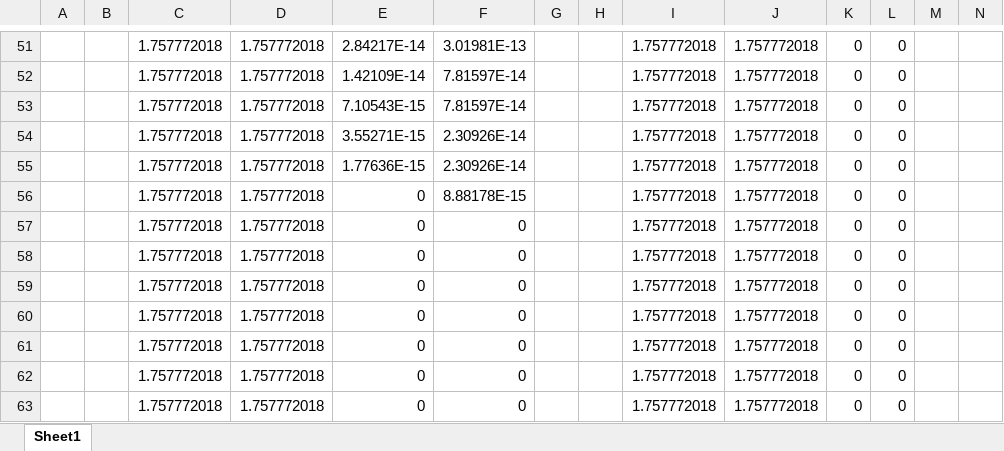
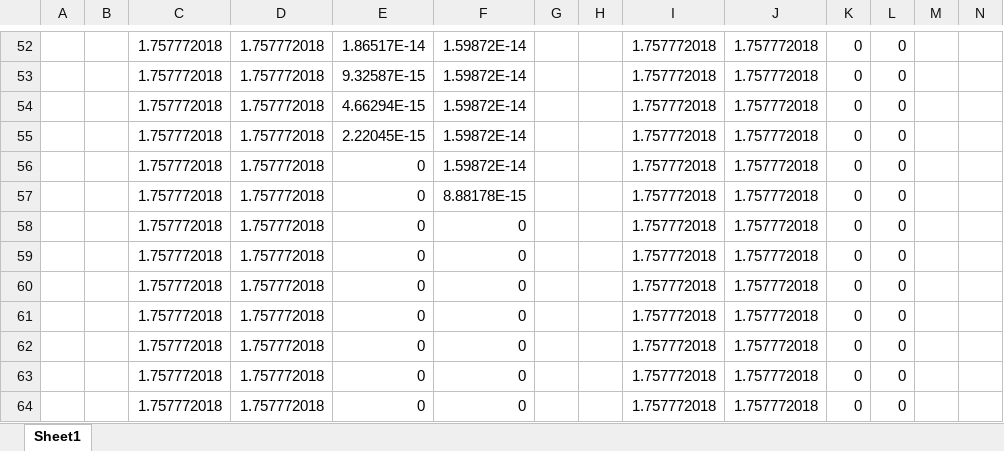
Before and after one commit to keithalewis/xllfloat, an Excel workbook: hw3.xlsx, sheet Sheet1, drawn as a sheet; only a part is shown, gaps mark what is left out; the shorter side is filled out with more unchanged rows; values as stored, in another font and other column widths than the file's, no borders; charts and pictures not drawn; removed rows and columns are numbered as before the commit, all else as after; rows hold the shown columns only; the diff covers the shown part only; the diff names each change by its address in the sheet, - before the commit and + after, or states it on an @@ line.

```diff
--- a/hw3.xlsx (sheet Sheet1)
+++ b/hw3.xlsx (sheet Sheet1)
-E52: 2.84217E-14
+E52: 1.86517E-14
-F52: 3.01981E-13
+F52: 1.59872E-14
-E53: 1.42109E-14
+E53: 9.32587E-15
-F53:F54: 7.81597E-14
+F53:F54: 1.59872E-14
-E54: 7.10543E-15
+E54: 4.66294E-15
-E55: 3.55271E-15
+E55: 2.22045E-15
-F55:F56: 2.30926E-14
+F55:F56: 1.59872E-14
-E56: 1.77636E-15
+E56: 0
-row 57:  |  | 1.757772018 | 1.757772018 | 0 | 0 |  |  | 1.757772018 | 1.757772018 | 0 | 0
```
Also changed, not shown: 47 added rows, 46 removed rows and 3 edited cells elsewhere in this sheet, formulas that keep their value, charts or pictures, 1 other file.
